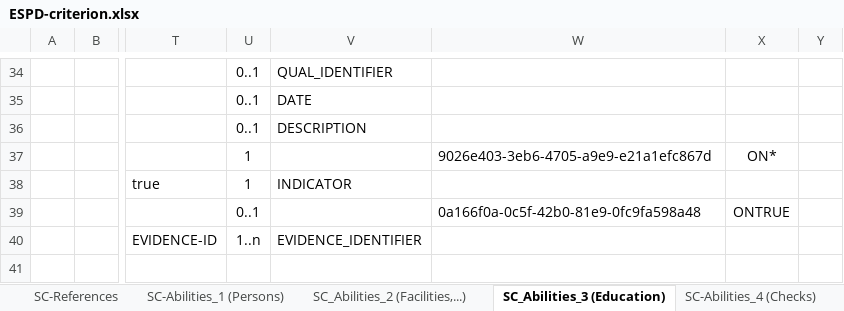
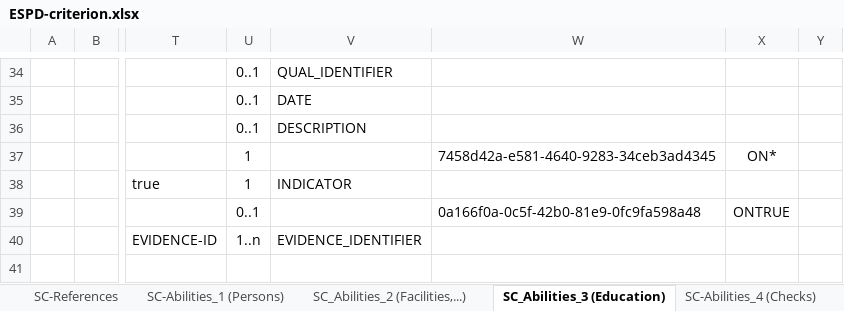
Before and after one commit to OP-TED/ESPD-EDM, an Excel workbook: codelists/ESPD-criterion.xlsx, sheet SC_Abilities_3 (Education), drawn as a sheet; only a part is shown, gaps mark what is left out; values as stored, in another font and other column widths than the file's, no borders; the diff names each change by its address in the sheet, - before the commit and + after, or states it on an @@ line.

```diff
--- a/codelists/ESPD-criterion.xlsx (sheet SC_Abilities_3 (Education))
+++ b/codelists/ESPD-criterion.xlsx (sheet SC_Abilities_3 (Education))
-W37: 9026e403-3eb6-4705-a9e9-e21a1efc867d
+W37: 7458d42a-e581-4640-9283-34ceb3ad4345
```
Also changed, not shown: sheet SC-Abilities_1 (Persons).
